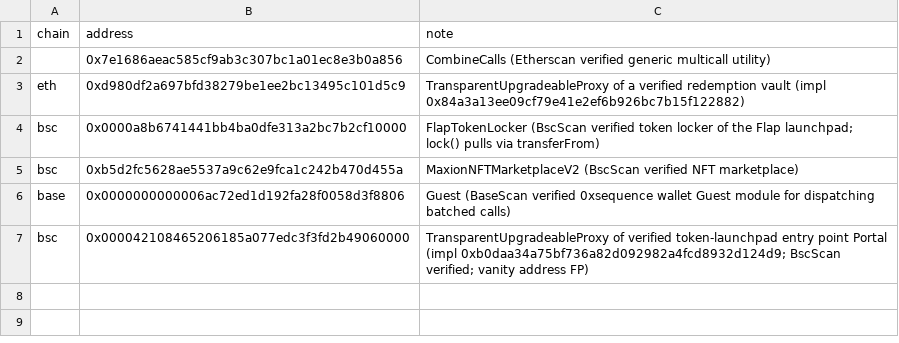
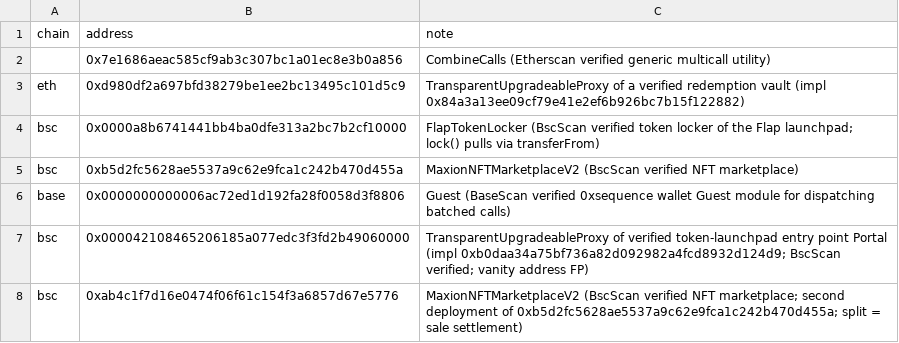
Before and after one commit to prettydeath/drainer-watch, a CSV file: data/allowlist.csv, drawn as a sheet.

Commit message:
allowlist: second MaxionNFTMarketplaceV2 deployment on bsc

```diff
--- a/data/allowlist.csv
+++ b/data/allowlist.csv
@@ -7 +7,2 @@ base,0x0000000000006ac72ed1d192fa28f0058d3f8806,Guest (BaseScan verified 0xseque
 bsc,0x000042108465206185a077edc3f3fd2b49060000,TransparentUpgradeableProxy of verified token-launchpad entry point Portal (impl 0xb0daa34a75bf736a82d092982a4fcd8932d124d9; BscScan verified; vanity address FP)
+bsc,0xab4c1f7d16e0474f06f61c154f3a6857d67e5776,MaxionNFTMarketplaceV2 (BscScan verified NFT marketplace; second deployment of 0xb5d2fc5628ae5537a9c62e9fca1c242b470d455a; split = sale settlement)
```
